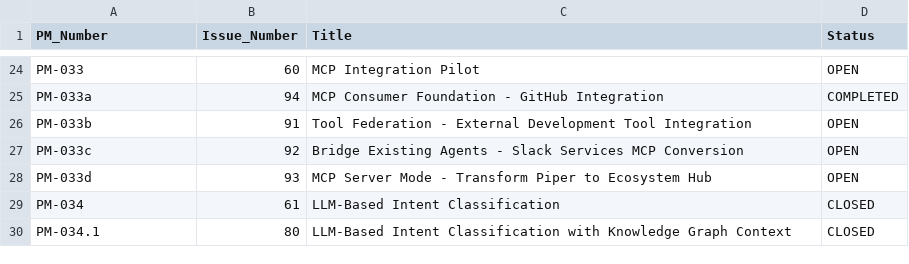
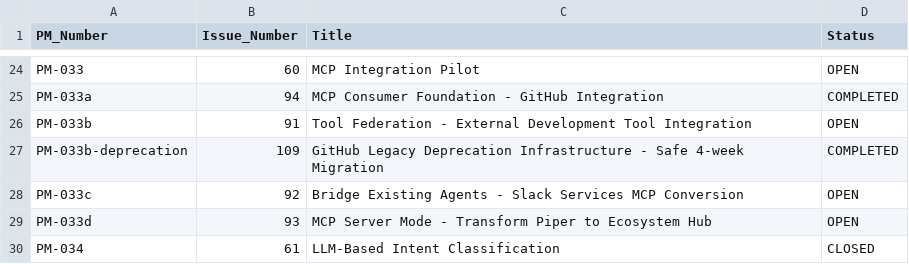
Before and after one commit to Ted-Nadeau/piper-morgan-product, a CSV file: docs/planning/pm-issues-status.csv, drawn as a sheet; only a part is shown, gaps mark what is left out; the shorter side is filled out with more unchanged rows; the diff names each change by its address in the sheet, - before the commit and + after, or states it on an @@ line.

```diff
--- a/docs/planning/pm-issues-status.csv
+++ b/docs/planning/pm-issues-status.csv
+row 27: PM-033b-deprecation | 109 | GitHub Legacy Deprecation Infrastructure - Safe 4-week Migration | COMPLETED
```
Also changed, not shown: 49 other files.
